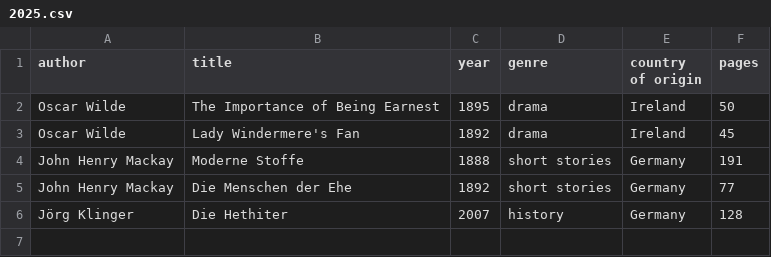
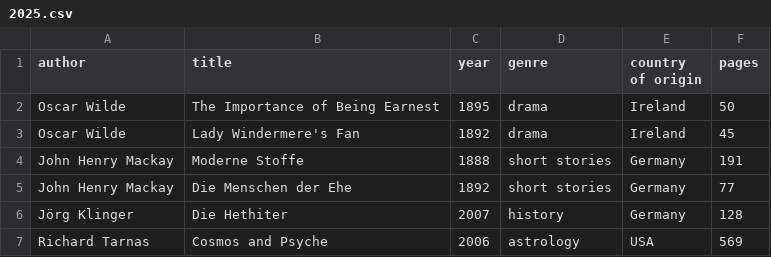
Before and after one commit to kmein/book-stats, a CSV file: data/2025.csv, drawn as a sheet.

Commit message:
2025: tarnas

```diff
--- a/data/2025.csv
+++ b/data/2025.csv
@@ -6 +6,2 @@ John Henry Mackay,Die Menschen der Ehe,1892,short stories,Germany,77
 Jörg Klinger,Die Hethiter,2007,history,Germany,128
+Richard Tarnas,Cosmos and Psyche,2006,astrology,USA,569
```
